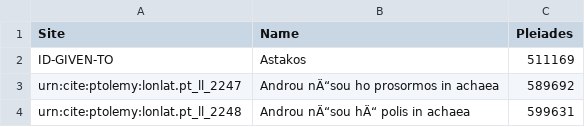
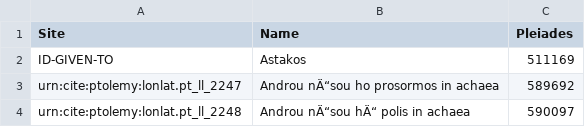
Before and after one commit to beckygeddes/Ptolemy, a CSV file: sites.csv, drawn as a sheet.

Commit message:
Update sites.csv

```diff
--- a/sites.csv
+++ b/sites.csv
@@ -3,2 +3,2 @@ ID-GIVEN-TO,Astakos,511169
 urn:cite:ptolemy:lonlat.pt_ll_2247,Androu nÄ“sou ho prosormos in achaea,589692
-urn:cite:ptolemy:lonlat.pt_ll_2248,Androu nÄ“sou hÄ“ polis in achaea,599631
+urn:cite:ptolemy:lonlat.pt_ll_2248,Androu nÄ“sou hÄ“ polis in achaea,590097
```
